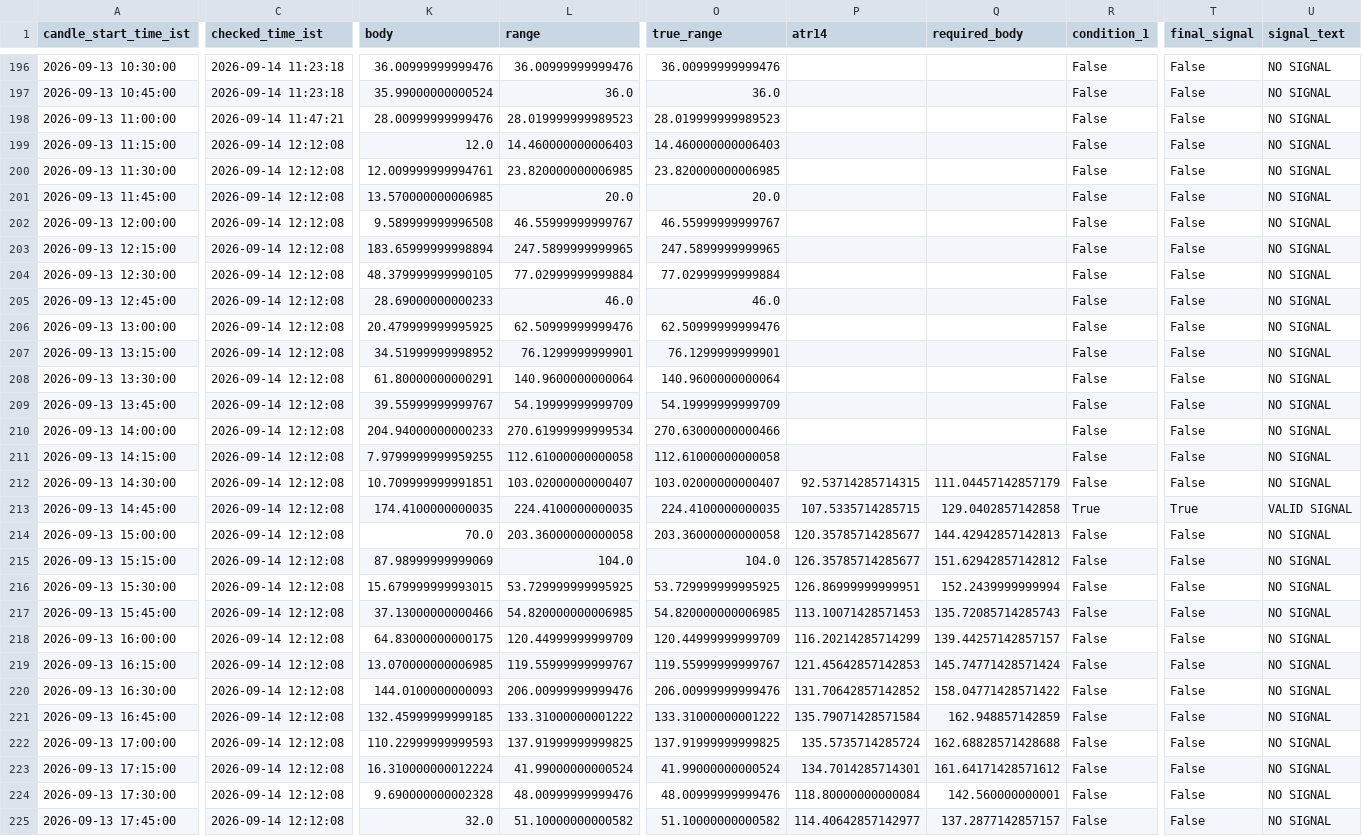
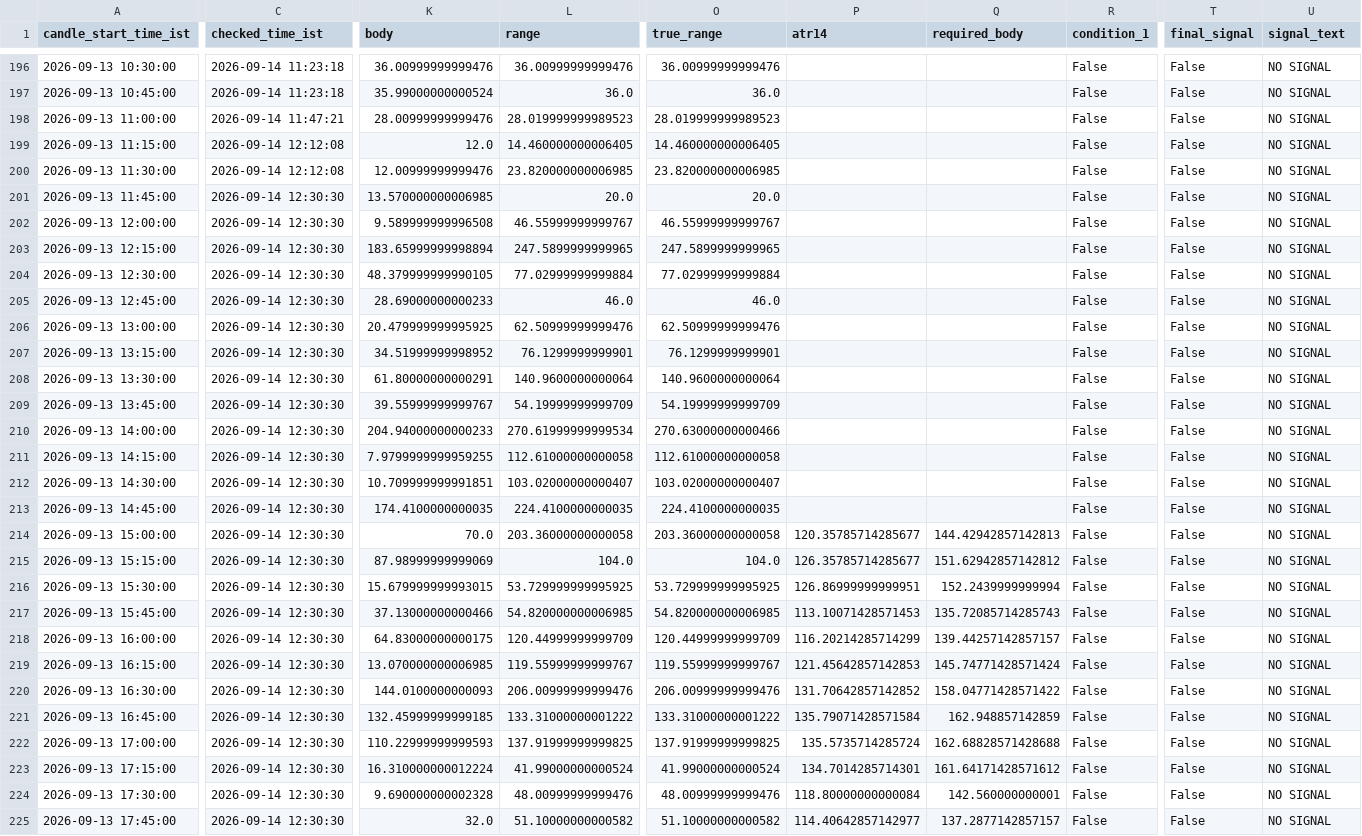
Before and after one commit to bera993258-design/coindcx-candle-alert, a CSV file: output/closed_candles_history.csv, drawn as a sheet; only a part is shown, gaps mark what is left out; the diff covers the shown part only; the diff names each change by its address in the sheet, - before the commit and + after, or states it on an @@ line.

```diff
--- a/output/closed_candles_history.csv
+++ b/output/closed_candles_history.csv
-L199 (range): 14.460000000006403
+L199 (range): 14.460000000006405
-O199 (true_range): 14.460000000006403
+O199 (true_range): 14.460000000006405
-K200 (body): 12.009999999994761
+K200 (body): 12.00999999999476
-C201:C225 (checked_time_ist): 2026-09-14 12:12:08
+C201:C225 (checked_time_ist): 2026-09-14 12:30:30
-P212 (atr14): 92.53714285714315
+P212 (atr14): (empty)
-Q212 (required_body): 111.04457142857179
+Q212 (required_body): (empty)
-P213 (atr14): 107.5335714285715
+P213 (atr14): (empty)
-Q213 (required_body): 129.0402857142858
+Q213 (required_body): (empty)
-R213 (condition_1): True
+R213 (condition_1): False
-T213 (final_signal): True
+T213 (final_signal): False
-U213 (signal_text): VALID SIGNAL
+U213 (signal_text): NO SIGNAL
```
Also changed, not shown: 2 added rows and 72 edited cells elsewhere in this file, output/live_result.csv, 1 other file.
